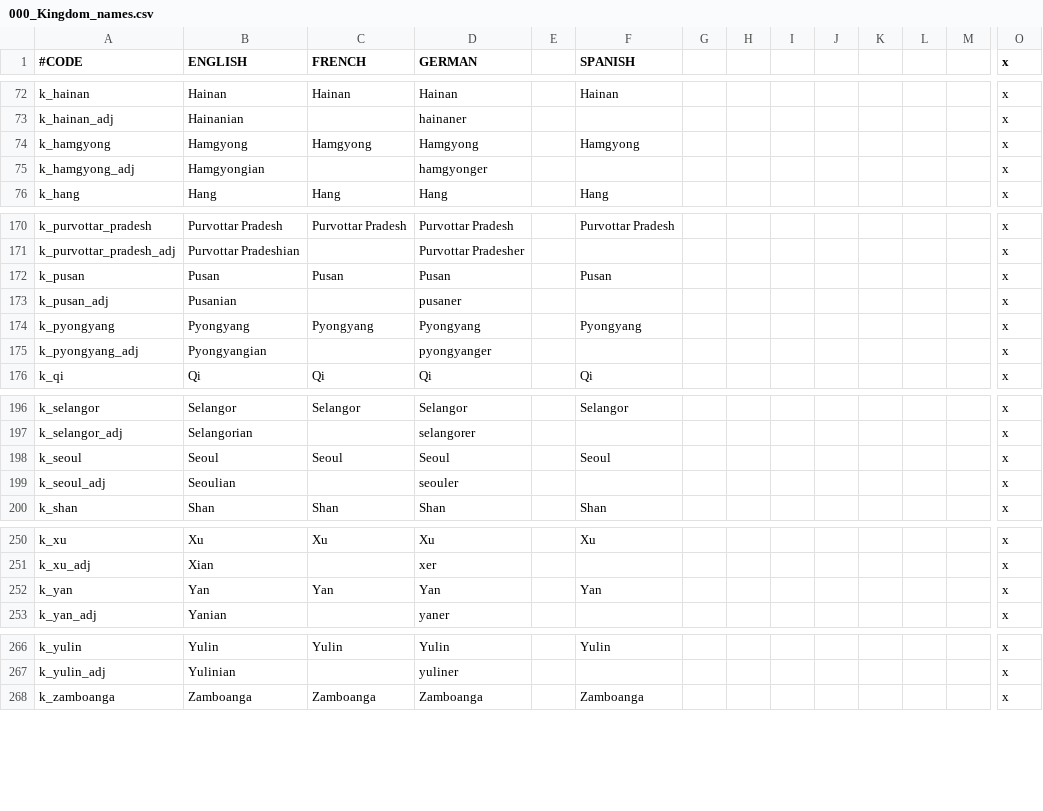
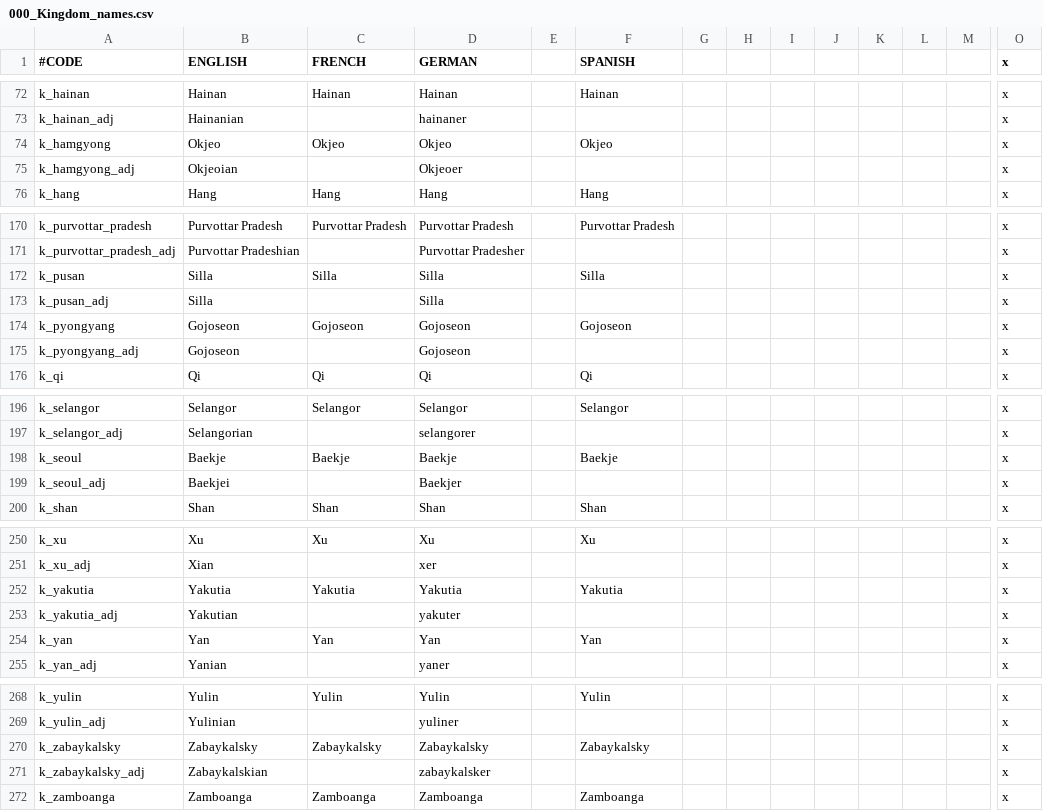
Before and after one commit to derdang/posttoyo, a CSV file: After the End Orientalis/localisation/000_Kingdom_names.csv, drawn as a sheet; only a part is shown, gaps mark what is left out; rows hold the shown columns only; the diff names each change by its address in the sheet, - before the commit and + after, or states it on an @@ line.

```diff
--- a/After the End Orientalis/localisation/000_Kingdom_names.csv
+++ b/After the End Orientalis/localisation/000_Kingdom_names.csv
-B74 (ENGLISH): Hamgyong
+B74 (ENGLISH): Okjeo
-C74 (FRENCH): Hamgyong
+C74 (FRENCH): Okjeo
-D74 (GERMAN): Hamgyong
+D74 (GERMAN): Okjeo
-F74 (SPANISH): Hamgyong
+F74 (SPANISH): Okjeo
-B75 (ENGLISH): Hamgyongian
+B75 (ENGLISH): Okjeoian
-D75 (GERMAN): hamgyonger
+D75 (GERMAN): Okjeoer
-B172 (ENGLISH): Pusan
+B172 (ENGLISH): Silla
-C172 (FRENCH): Pusan
+C172 (FRENCH): Silla
-D172 (GERMAN): Pusan
+D172 (GERMAN): Silla
-F172 (SPANISH): Pusan
+F172 (SPANISH): Silla
-B173 (ENGLISH): Pusanian
+B173 (ENGLISH): Silla
-D173 (GERMAN): pusaner
+D173 (GERMAN): Silla
-B174 (ENGLISH): Pyongyang
+B174 (ENGLISH): Gojoseon
-C174 (FRENCH): Pyongyang
+C174 (FRENCH): Gojoseon
-D174 (GERMAN): Pyongyang
+D174 (GERMAN): Gojoseon
-F174 (SPANISH): Pyongyang
+F174 (SPANISH): Gojoseon
-B175 (ENGLISH): Pyongyangian
+B175 (ENGLISH): Gojoseon
-D175 (GERMAN): pyongyanger
+D175 (GERMAN): Gojoseon
-B198 (ENGLISH): Seoul
+B198 (ENGLISH): Baekje
-C198 (FRENCH): Seoul
+C198 (FRENCH): Baekje
-D198 (GERMAN): Seoul
+D198 (GERMAN): Baekje
-F198 (SPANISH): Seoul
+F198 (SPANISH): Baekje
-B199 (ENGLISH): Seoulian
+B199 (ENGLISH): Baekjei
-D199 (GERMAN): seouler
+D199 (GERMAN): Baekjer
+row 252: k_yakutia | Yakutia | Yakutia | Yakutia |  | Yakutia |  |  |  |  |  |  |  | x
+row 253: k_yakutia_adj | Yakutian |  | yakuter |  |  |  |  |  |  |  |  |  | x
+row 270: k_zabaykalsky | Zabaykalsky | Zabaykalsky | Zabaykalsky |  | Zabaykalsky |  |  |  |  |  |  |  | x
+row 271: k_zabaykalsky_adj | Zabaykalskian |  | zabaykalsker |  |  |  |  |  |  |  |  |  | x
```
Also changed, not shown: After the End Orientalis/localisation/000_County_names.csv, After the End Orientalis/localisation/000_Duchy_names.csv, 12 other files.
